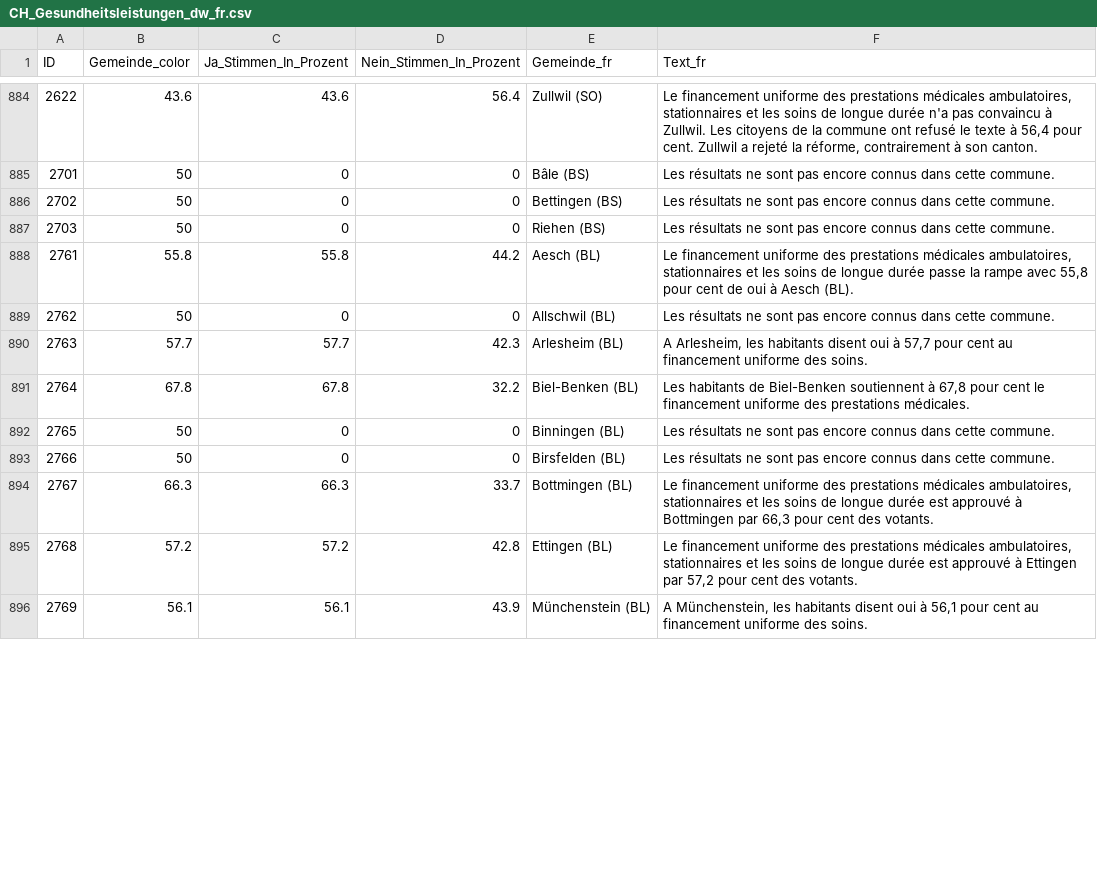
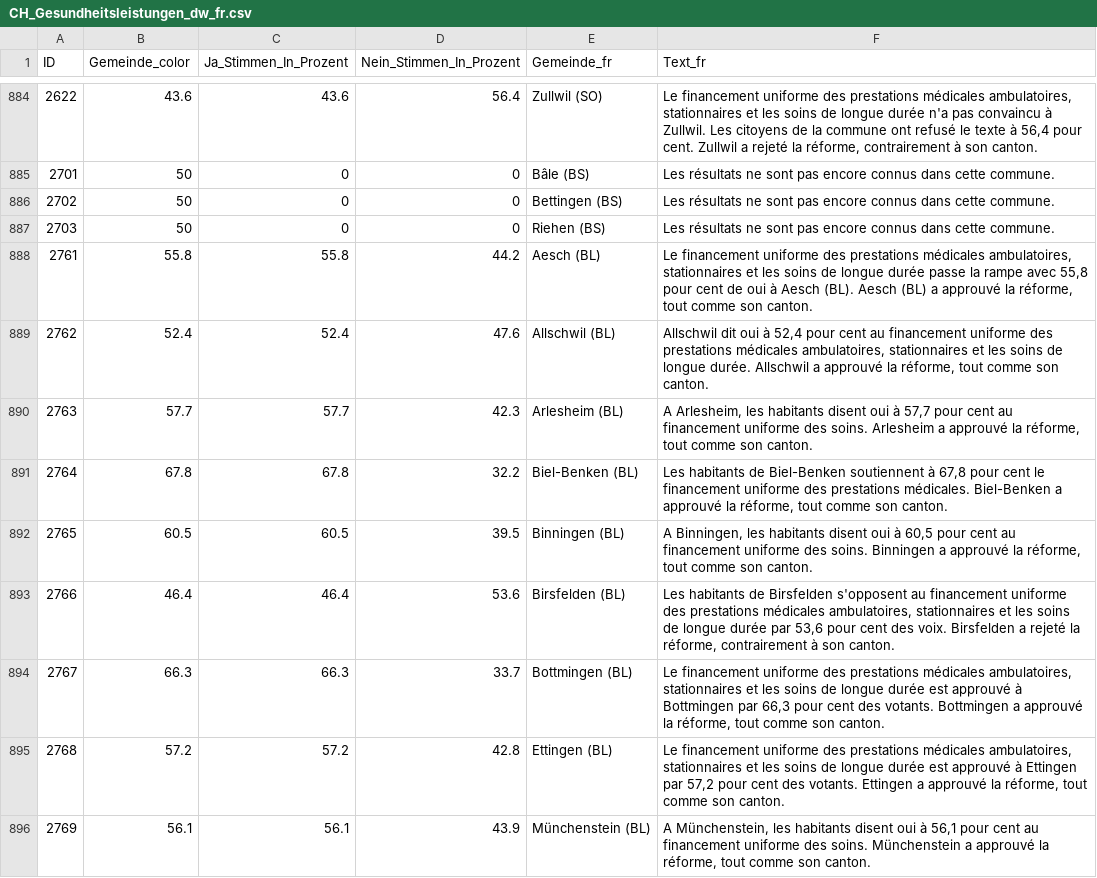
Before and after one commit to awp-finanznachrichten/lena_november2024, a CSV file: Output_Switzerland/CH_Gesundheitsleistungen_dw_fr.csv, drawn as a sheet; only a part is shown, gaps mark what is left out; the diff covers the shown part only.

```diff
--- a/Output_Switzerland/CH_Gesundheitsleistungen_dw_fr.csv
+++ b/Output_Switzerland/CH_Gesundheitsleistungen_dw_fr.csv
@@ -887,10 +887,10 @@
 2703,50,0,0,"Riehen (BS)","Les résultats ne sont pas encore connus dans cette commune."
-2761,55.8,55.8,44.2,"Aesch (BL)","Le financement uniforme des prestations médicales ambulatoires, stationnaires et les soins de longue durée passe la rampe avec 55,8 pour cent de oui à Aesch (BL)."
-2762,50,0,0,"Allschwil (BL)","Les résultats ne sont pas encore connus dans cette commune."
-2763,57.7,57.7,42.3,"Arlesheim (BL)","A Arlesheim, les habitants disent oui à  57,7 pour cent au financement uniforme des soins."
-2764,67.8,67.8,32.2,"Biel-Benken (BL)","Les habitants de Biel-Benken soutiennent à 67,8 pour cent le financement uniforme des prestations médicales."
-2765,50,0,0,"Binningen (BL)","Les résultats ne sont pas encore connus dans cette commune."
-2766,50,0,0,"Birsfelden (BL)","Les résultats ne sont pas encore connus dans cette commune."
-2767,66.3,66.3,33.7,"Bottmingen (BL)","Le financement uniforme des prestations médicales ambulatoires, stationnaires et les soins de longue durée est approuvé à Bottmingen par 66,3 pour cent des votants."
-2768,57.2,57.2,42.8,"Ettingen (BL)","Le financement uniforme des prestations médicales ambulatoires, stationnaires et les soins de longue durée est approuvé à Ettingen par 57,2 pour cent des votants."
-2769,56.1,56.1,43.9,"Münchenstein (BL)","A Münchenstein, les habitants disent oui à  56,1 pour cent au financement uniforme des soins."
+2761,55.8,55.8,44.2,"Aesch (BL)","Le financement uniforme des prestations médicales ambulatoires, stationnaires et les soins de longue durée passe la rampe avec 55,8 pour cent de oui à Aesch (BL). Aesch (BL) a approuvé la réforme, tout comme son canton."
+2762,52.4,52.4,47.6,"Allschwil (BL)","Allschwil dit oui à 52,4 pour cent au financement uniforme des prestations médicales ambulatoires, stationnaires et les soins de longue durée. Allschwil a approuvé la réforme, tout comme son canton."
+2763,57.7,57.7,42.3,"Arlesheim (BL)","A Arlesheim, les habitants disent oui à  57,7 pour cent au financement uniforme des soins. Arlesheim a approuvé la réforme, tout comme son canton."
+2764,67.8,67.8,32.2,"Biel-Benken (BL)","Les habitants de Biel-Benken soutiennent à 67,8 pour cent le financement uniforme des prestations médicales. Biel-Benken a approuvé la réforme, tout comme son canton."
+2765,60.5,60.5,39.5,"Binningen (BL)","A Binningen, les habitants disent oui à  60,5 pour cent au financement uniforme des soins. Binningen a approuvé la réforme, tout comme son canton."
+2766,46.4,46.4,53.6,"Birsfelden (BL)","Les habitants de Birsfelden s'opposent au financement uniforme des prestations médicales ambulatoires, stationnaires et les soins de longue durée par 53,6 pour cent des voix. Birsfelden a rejeté la réforme, contrairement à son canton."
+2767,66.3,66.3,33.7,"Bottmingen (BL)","Le financement uniforme des prestations médicales ambulatoires, stationnaires et les soins de longue durée est approuvé à Bottmingen par 66,3 pour cent des votants. Bottmingen a approuvé la réforme, tout comme son canton."
+2768,57.2,57.2,42.8,"Ettingen (BL)","Le financement uniforme des prestations médicales ambulatoires, stationnaires et les soins de longue durée est approuvé à Ettingen par 57,2 pour cent des votants. Ettingen a approuvé la réforme, tout comme son canton."
+2769,56.1,56.1,43.9,"Münchenstein (BL)","A Münchenstein, les habitants disent oui à  56,1 pour cent au financement uniforme des soins. Münchenstein a approuvé la réforme, tout comme son canton."
```
Also changed, not shown: 88 edited cells elsewhere in this file, Output_Switzerland/CH_Gesundheitsleistungen_all_data.csv, Output_Switzerland/CH_Mietrecht_Kuendigung_all_data.csv, 26 other files.
